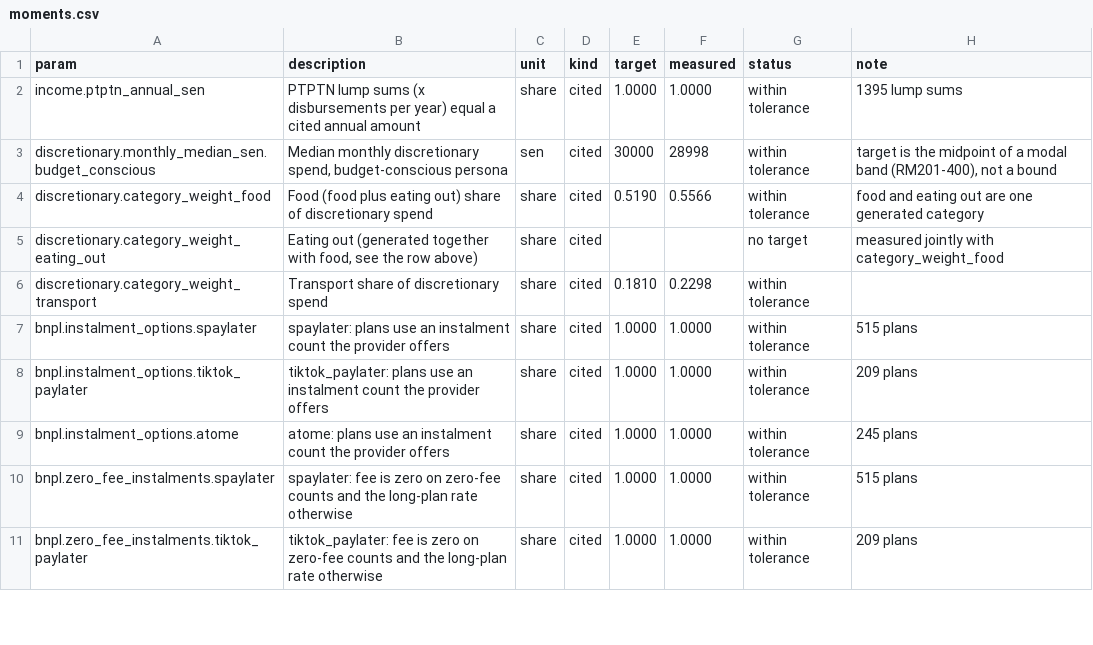
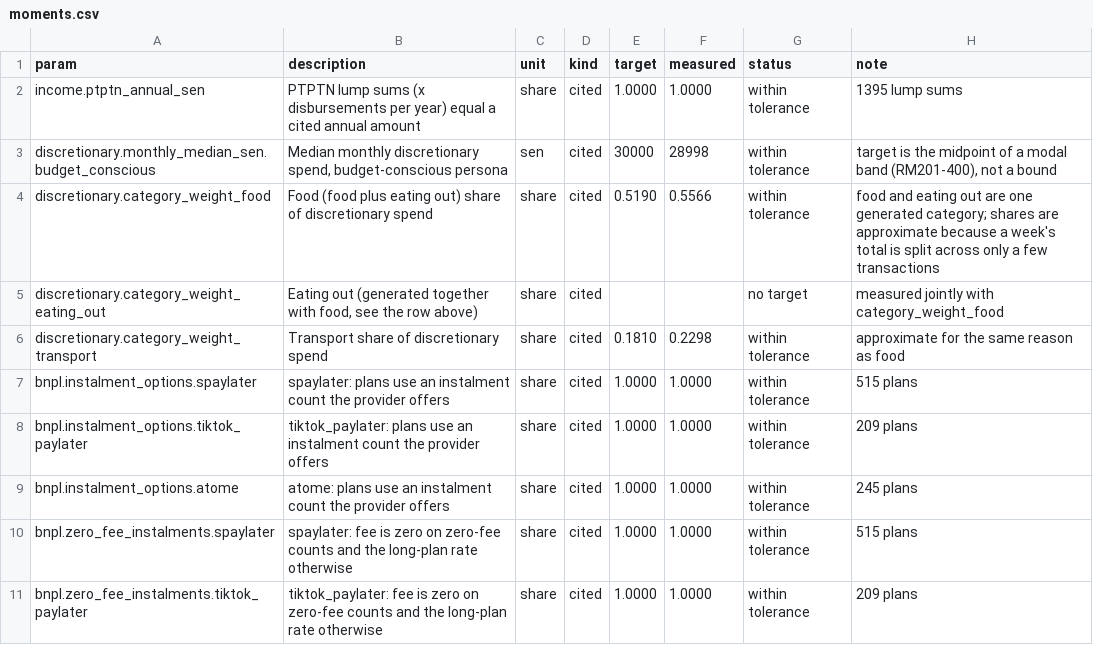
Before and after one commit to farahjayy/PaySense-v3, a CSV file: reports/datagen/tables/moments.csv, drawn as a sheet; only a part is shown.

```diff
--- a/reports/datagen/tables/moments.csv
+++ b/reports/datagen/tables/moments.csv
@@ -3,5 +3,5 @@ income.ptptn_annual_sen,PTPTN lump sums (x disbursements per year) equal a cited
 discretionary.monthly_median_sen.budget_conscious,"Median monthly discretionary spend, budget-conscious persona",sen,cited,30000,28998,within tolerance,"target is the midpoint of a modal band (RM201-400), not a bound"
-discretionary.category_weight_food,Food (food plus eating out) share of discretionary spend,share,cited,0.5190,0.5566,within tolerance,food and eating out are one generated category
+discretionary.category_weight_food,Food (food plus eating out) share of discretionary spend,share,cited,0.5190,0.5566,within tolerance,food and eating out are one generated category; shares are approximate because a week's total is split across only a few transactions
 discretionary.category_weight_eating_out,"Eating out (generated together with food, see the row above)",share,cited,,,no target,measured jointly with category_weight_food
-discretionary.category_weight_transport,Transport share of discretionary spend,share,cited,0.1810,0.2298,within tolerance,
+discretionary.category_weight_transport,Transport share of discretionary spend,share,cited,0.1810,0.2298,within tolerance,approximate for the same reason as food
 bnpl.instalment_options.spaylater,spaylater: plans use an instalment count the provider offers,share,cited,1.0000,1.0000,within tolerance,515 plans
```
Also changed, not shown: 4 other files.
